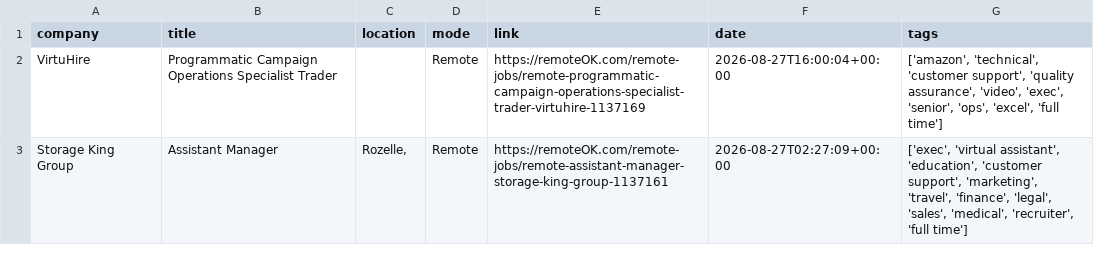
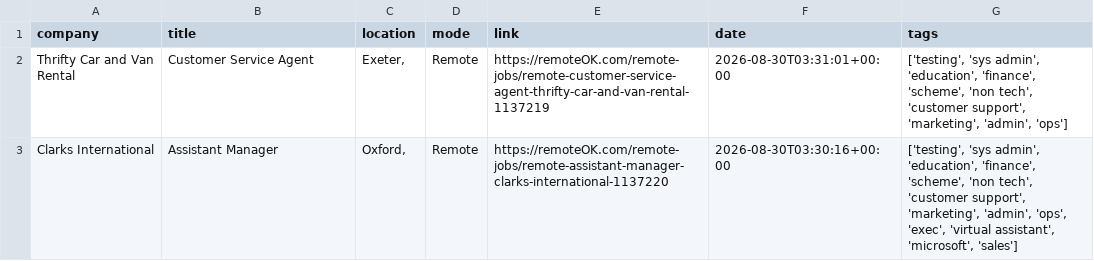
Before and after one commit to Risexai/bank-job-alert, a CSV file: data/jobs.csv, drawn as a sheet.

```diff
--- a/data/jobs.csv
+++ b/data/jobs.csv
@@ -1,3 +1,3 @@
 company,title,location,mode,link,date,tags
-VirtuHire,Programmatic Campaign Operations Specialist Trader,,Remote,https://remoteOK.com/remote-jobs/remote-programmatic-campaign-operations-specialist-trader-virtuhire-1137169,2026-08-27T16:00:04+00:00,"['amazon', 'technical', 'customer support', 'quality assurance', 'video', 'exec', 'senior', 'ops', 'excel', 'full time']"
-Storage King Group,Assistant Manager,"Rozelle, ",Remote,https://remoteOK.com/remote-jobs/remote-assistant-manager-storage-king-group-1137161,2026-08-27T02:27:09+00:00,"['exec', 'virtual assistant', 'education', 'customer support', 'marketing', 'travel', 'finance', 'legal', 'sales', 'medical', 'recruiter', 'full time']"
+Thrifty Car and Van Rental,Customer Service Agent,"Exeter, ",Remote,https://remoteOK.com/remote-jobs/remote-customer-service-agent-thrifty-car-and-van-rental-1137219,2026-08-30T03:31:01+00:00,"['testing', 'sys admin', 'education', 'finance', 'scheme', 'non tech', 'customer support', 'marketing', 'admin', 'ops']"
+Clarks International,Assistant Manager,"Oxford, ",Remote,https://remoteOK.com/remote-jobs/remote-assistant-manager-clarks-international-1137220,2026-08-30T03:30:16+00:00,"['testing', 'sys admin', 'education', 'finance', 'scheme', 'non tech', 'customer support', 'marketing', 'admin', 'ops', 'exec', 'virtual assistant', 'microsoft', 'sales']"
```
Also changed, not shown: 1 other file.
